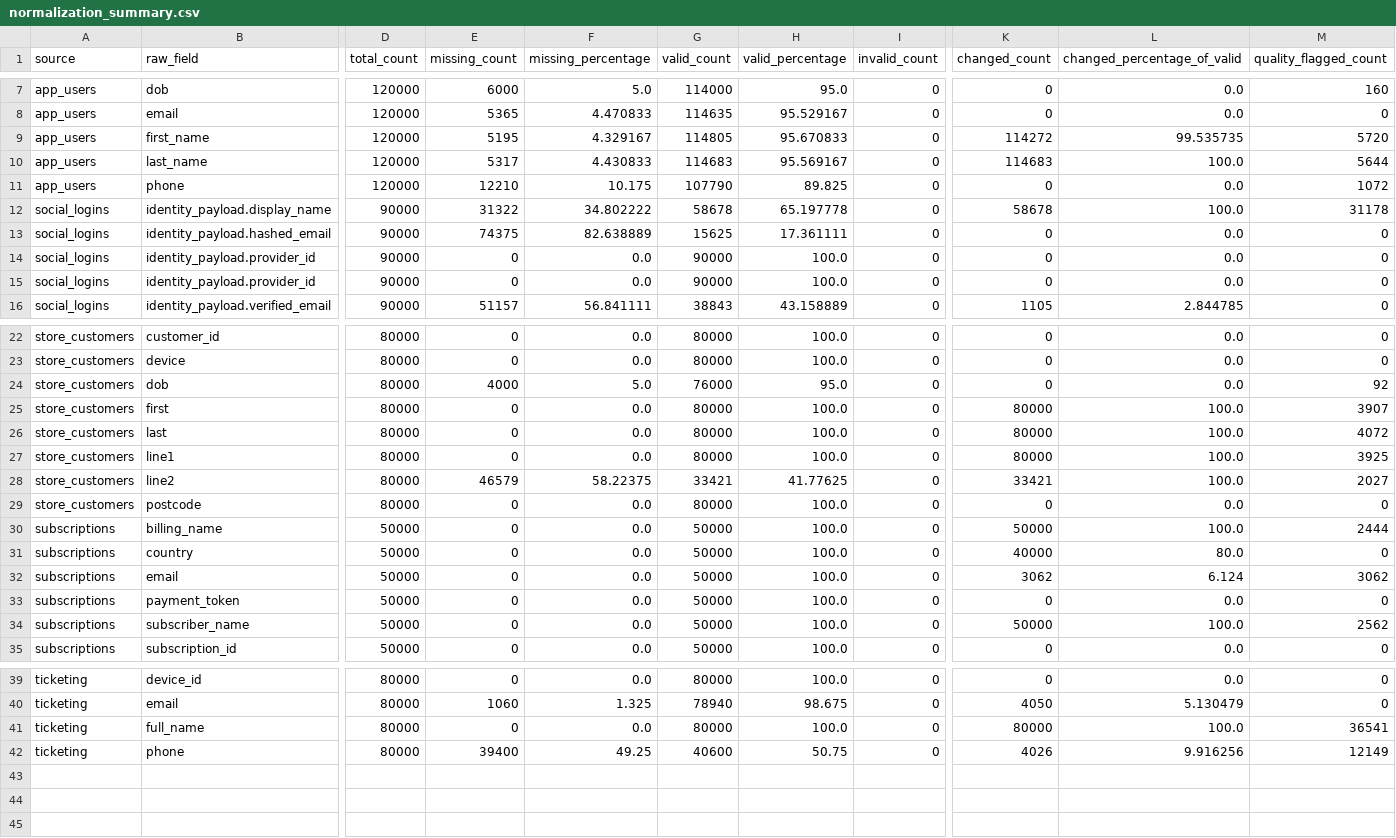
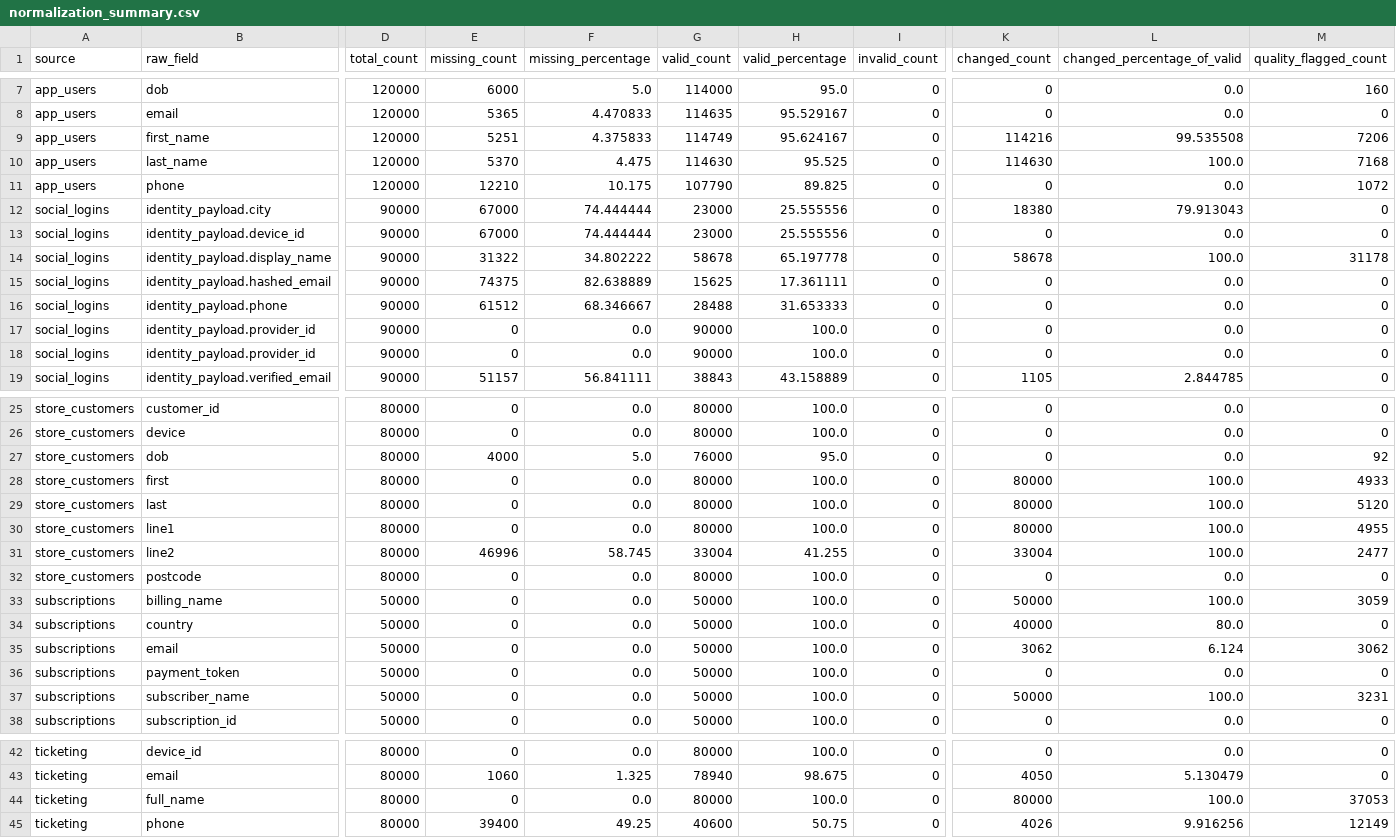
Before and after one commit to revathy07/kestrel-identity-resolution, a CSV file: outputs/normalization/normalization_summary.csv, drawn as a sheet; only a part is shown, gaps mark what is left out; addresses are those after the commit; rows hold the shown columns only; the diff names each change by its address in the sheet, - before the commit and + after, or states it on an @@ line.

```diff
--- a/outputs/normalization/normalization_summary.csv
+++ b/outputs/normalization/normalization_summary.csv
-E9 (missing_count): 5195
+E9 (missing_count): 5251
-F9 (missing_percentage): 4.329167
+F9 (missing_percentage): 4.375833
-G9 (valid_count): 114805
+G9 (valid_count): 114749
-H9 (valid_percentage): 95.670833
+H9 (valid_percentage): 95.624167
-K9 (changed_count): 114272
+K9 (changed_count): 114216
-L9 (changed_percentage_of_valid): 99.535735
+L9 (changed_percentage_of_valid): 99.535508
-M9 (quality_flagged_count): 5720
+M9 (quality_flagged_count): 7206
-E10 (missing_count): 5317
+E10 (missing_count): 5370
-F10 (missing_percentage): 4.430833
+F10 (missing_percentage): 4.475
-G10 (valid_count): 114683
+G10 (valid_count): 114630
-H10 (valid_percentage): 95.569167
+H10 (valid_percentage): 95.525
-K10 (changed_count): 114683
+K10 (changed_count): 114630
-M10 (quality_flagged_count): 5644
+M10 (quality_flagged_count): 7168
+row 12: social_logins | identity_payload.city | 90000 | 67000 | 74.444444 | 23000 | 25.555556 | 0 | 18380 | 79.913043 | 0
+row 13: social_logins | identity_payload.device_id | 90000 | 67000 | 74.444444 | 23000 | 25.555556 | 0 | 0 | 0.0 | 0
+row 16: social_logins | identity_payload.phone | 90000 | 61512 | 68.346667 | 28488 | 31.653333 | 0 | 0 | 0.0 | 0
-M28 (quality_flagged_count): 3907
+M28 (quality_flagged_count): 4933
-M29 (quality_flagged_count): 4072
+M29 (quality_flagged_count): 5120
-M30 (quality_flagged_count): 3925
+M30 (quality_flagged_count): 4955
-E31 (missing_count): 46579
+E31 (missing_count): 46996
-F31 (missing_percentage): 58.22375
+F31 (missing_percentage): 58.745
-G31 (valid_count): 33421
+G31 (valid_count): 33004
-H31 (valid_percentage): 41.77625
+H31 (valid_percentage): 41.255
-K31 (changed_count): 33421
+K31 (changed_count): 33004
-M31 (quality_flagged_count): 2027
+M31 (quality_flagged_count): 2477
-M33 (quality_flagged_count): 2444
+M33 (quality_flagged_count): 3059
-M37 (quality_flagged_count): 2562
+M37 (quality_flagged_count): 3231
-M44 (quality_flagged_count): 36541
+M44 (quality_flagged_count): 37053
```
Also changed, not shown: outputs/normalization/normalization_issues.csv, 27 other files.
